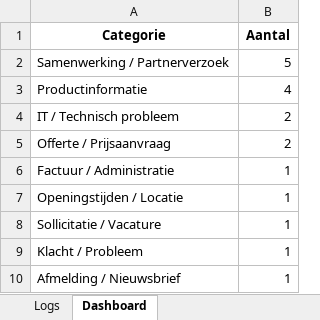
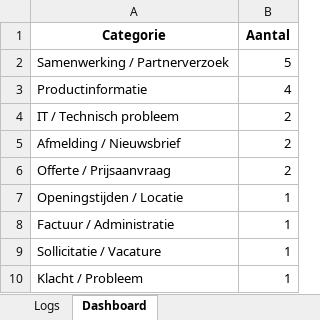
Before and after one commit to MailMind-app/streamlit-dashboard, an Excel workbook: logs/mail_log_2025-06-19.xlsx, sheet Dashboard, drawn as a sheet; values as stored, in another font and other column widths than the file's, no borders; charts and pictures not drawn; removed rows and columns are numbered as before the commit, all else as after; the diff names each change by its address in the sheet, - before the commit and + after, or states it on an @@ line.

```diff
--- a/logs/mail_log_2025-06-19.xlsx (sheet Dashboard)
+++ b/logs/mail_log_2025-06-19.xlsx (sheet Dashboard)
+row 5: Afmelding / Nieuwsbrief | 2
-row 10: Afmelding / Nieuwsbrief | 1
```
Also changed, not shown: sheet Logs.
